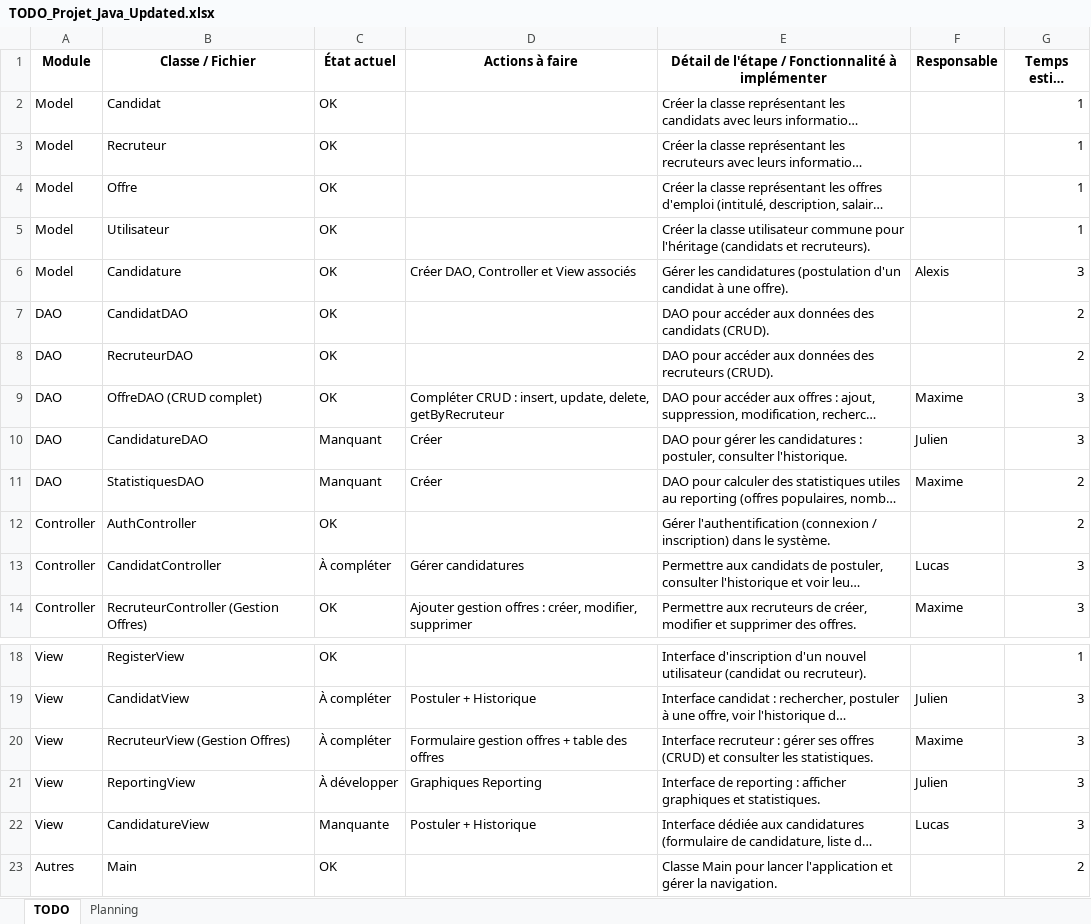
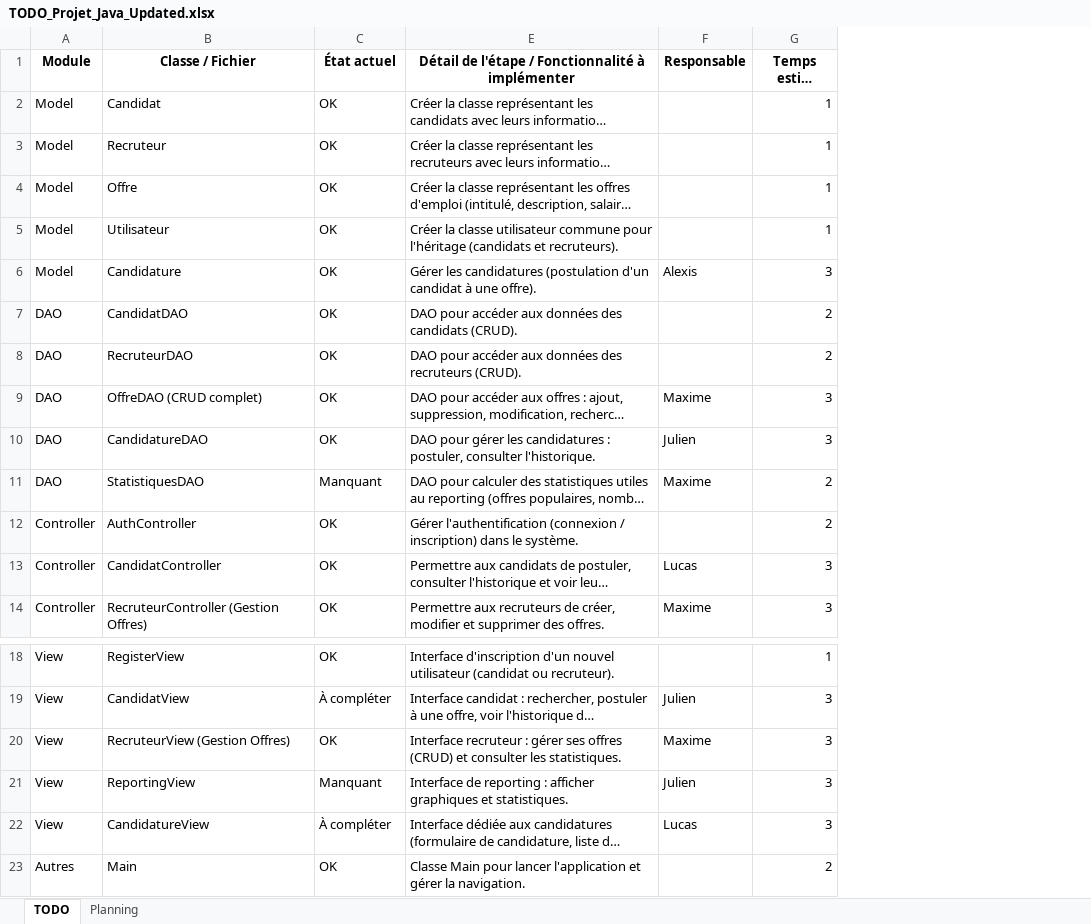
Before and after one commit to Lesschwindss/projet-java-recrutement, an Excel workbook: TODO_Projet_Java_Updated.xlsx, sheet TODO, drawn as a sheet; only a part is shown, gaps mark what is left out; long unchanged cells end in …; values as stored, in another font and other column widths than the file's, no borders; the diff names each change by its address in the sheet, - before the commit and + after, or states it on an @@ line.

```diff
--- a/TODO_Projet_Java_Updated.xlsx (sheet TODO)
+++ b/TODO_Projet_Java_Updated.xlsx (sheet TODO)
@@ column D (Actions à faire) hidden, rows 6-14: Créer DAO, Controller et View associés |  |  | Compléter CRUD : insert, update, delete, getByRecruteur | Créer | Créer |  | Gérer candidatures | Ajouter gestion offres : créer, modifier, supprimer; rows 19-22: Postuler + Historique | Formulaire gestion offres + table des offres | Graphiques Reporting | Postuler + Historique @@
-C10 (État actuel): Manquant
+C10 (État actuel): OK
-C13 (État actuel): À compléter
+C13 (État actuel): OK
-C20 (État actuel): À compléter
+C20 (État actuel): OK
-C21 (État actuel): À développer
+C21 (État actuel): Manquant
-C22 (État actuel): Manquante
+C22 (État actuel): À compléter
```
Also changed, not shown: 2 other files.
